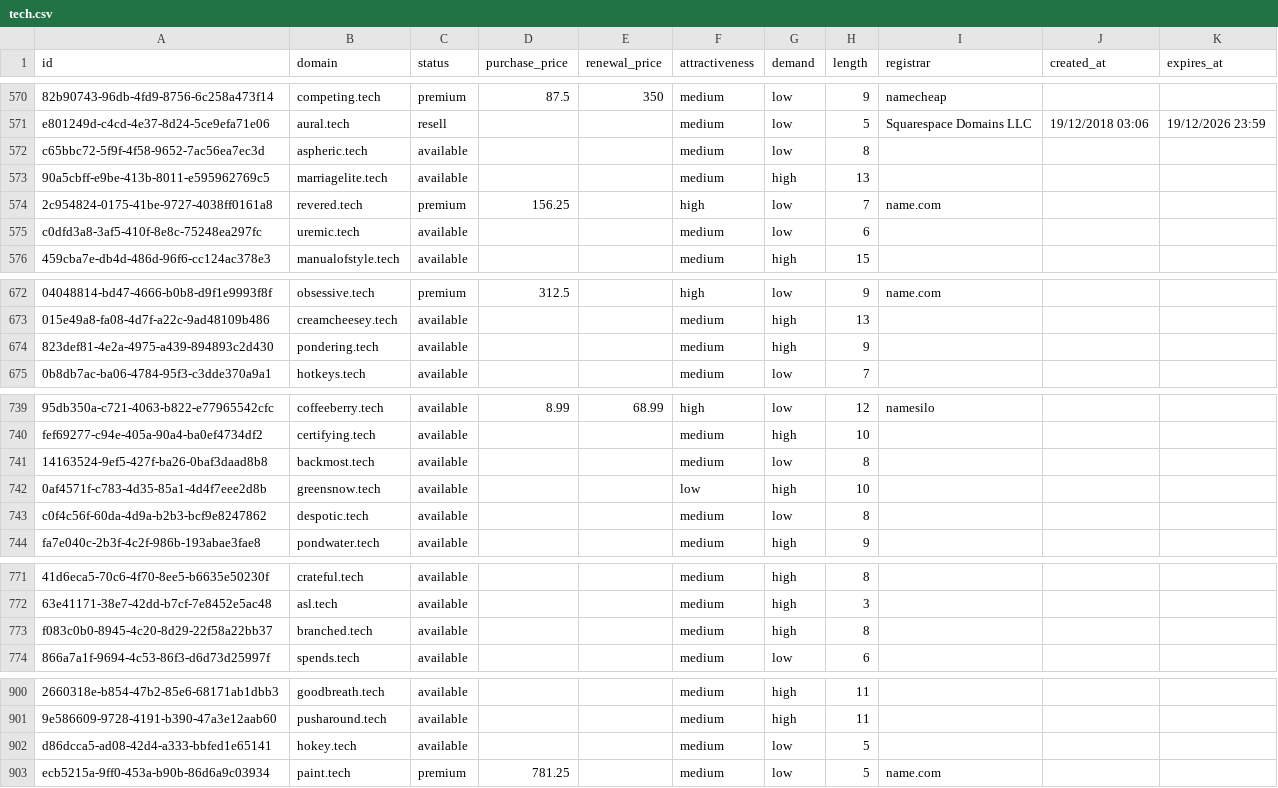
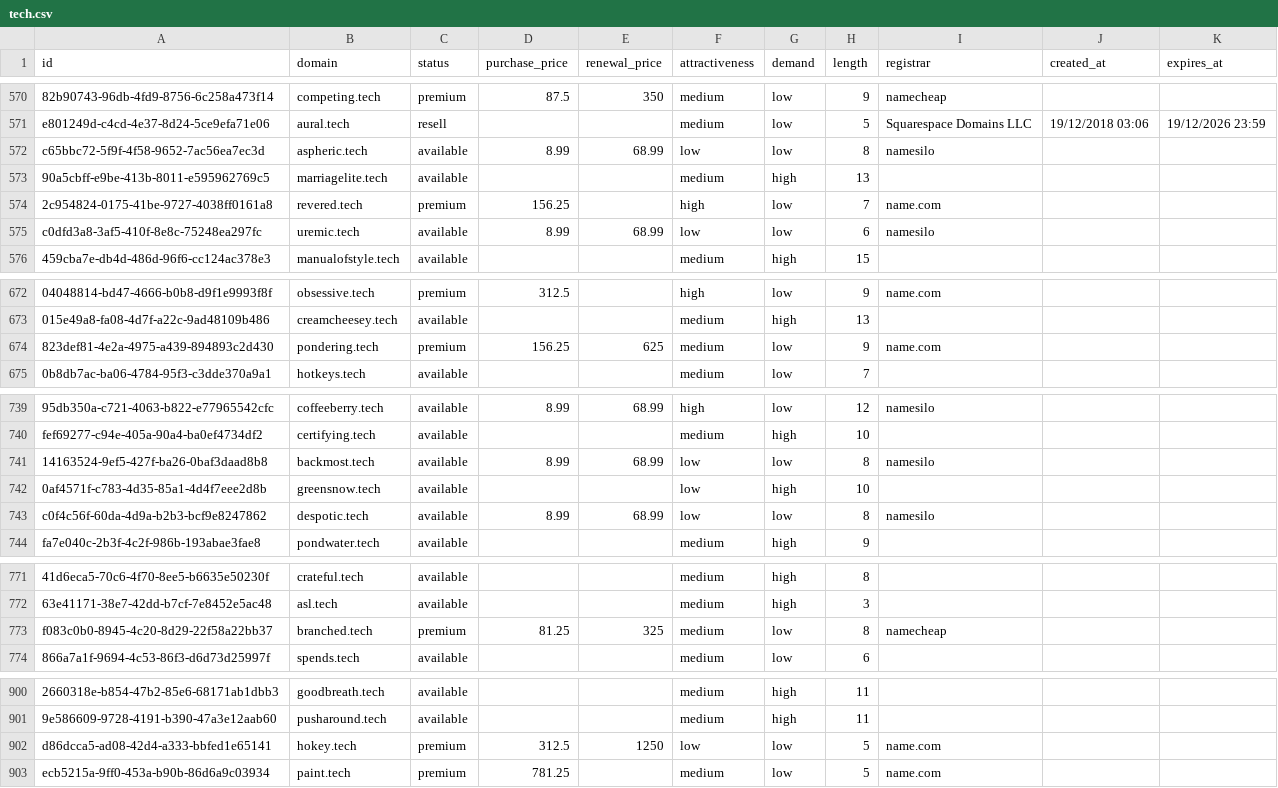
Before and after one commit to UniqueDomains/tech-oneword-domains, a CSV file: tech.csv, drawn as a sheet; only a part is shown, gaps mark what is left out; the diff covers the shown part only; the diff names each change by its address in the sheet, - before the commit and + after, or states it on an @@ line.

Commit message:
Domains update

```diff
--- a/tech.csv
+++ b/tech.csv
-D572 (purchase_price): (empty)
+D572 (purchase_price): 8.99
-E572 (renewal_price): (empty)
+E572 (renewal_price): 68.99
-F572 (attractiveness): medium
+F572 (attractiveness): low
-I572 (registrar): (empty)
+I572 (registrar): namesilo
-D575 (purchase_price): (empty)
+D575 (purchase_price): 8.99
-E575 (renewal_price): (empty)
+E575 (renewal_price): 68.99
-F575 (attractiveness): medium
+F575 (attractiveness): low
-I575 (registrar): (empty)
+I575 (registrar): namesilo
-C674 (status): available
+C674 (status): premium
-D674 (purchase_price): (empty)
+D674 (purchase_price): 156.25
-E674 (renewal_price): (empty)
+E674 (renewal_price): 625
-G674 (demand): high
+G674 (demand): low
-I674 (registrar): (empty)
+I674 (registrar): name.com
-D741 (purchase_price): (empty)
+D741 (purchase_price): 8.99
-E741 (renewal_price): (empty)
+E741 (renewal_price): 68.99
-F741 (attractiveness): medium
+F741 (attractiveness): low
-I741 (registrar): (empty)
+I741 (registrar): namesilo
-D743 (purchase_price): (empty)
+D743 (purchase_price): 8.99
-E743 (renewal_price): (empty)
+E743 (renewal_price): 68.99
-F743 (attractiveness): medium
+F743 (attractiveness): low
-I743 (registrar): (empty)
+I743 (registrar): namesilo
-C773 (status): available
+C773 (status): premium
-D773 (purchase_price): (empty)
+D773 (purchase_price): 81.25
-E773 (renewal_price): (empty)
+E773 (renewal_price): 325
-G773 (demand): high
+G773 (demand): low
-I773 (registrar): (empty)
+I773 (registrar): namecheap
-C902 (status): available
+C902 (status): premium
-D902 (purchase_price): (empty)
+D902 (purchase_price): 312.5
-E902 (renewal_price): (empty)
+E902 (renewal_price): 1250
-F902 (attractiveness): medium
+F902 (attractiveness): low
-I902 (registrar): (empty)
+I902 (registrar): name.com
```
Also changed, not shown: 46 edited cells elsewhere in this file, 4 other files.
